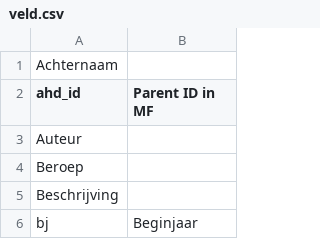
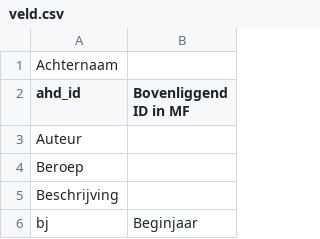
Before and after one commit to netwerk-digitaal-erfgoed/MDWS-JSON-to-Turtle, a CSV file: doc/veld.csv, drawn as a sheet; only a part is shown.

Commit message:
Update veld.csv

```diff
--- a/doc/veld.csv
+++ b/doc/veld.csv
@@ -1,3 +1,3 @@
 "Achternaam",
-"ahd_id","Parent ID in MF"
+"ahd_id","Bovenliggend ID in MF"
 "Auteur",
```
